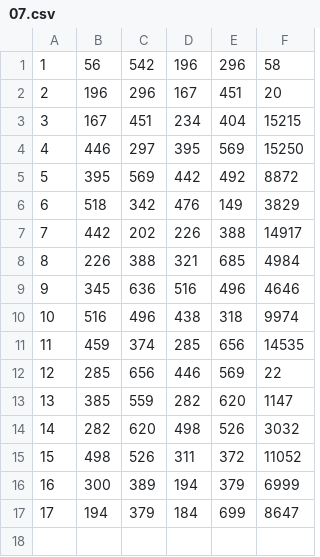
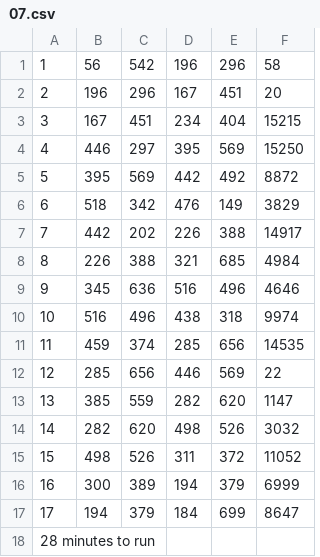
Before and after one commit to simzou/robots, a CSV file: MATLAB/Image Reconstruction/Data/realdata/07.csv, drawn as a sheet.

Commit message:
added more data

```diff
--- a/MATLAB/Image Reconstruction/Data/realdata/07.csv
+++ b/MATLAB/Image Reconstruction/Data/realdata/07.csv
@@ -17 +17,2 @@
 17,194,379,184,699,8647
+28 minutes to run
```
Also changed, not shown: 3 other files.
